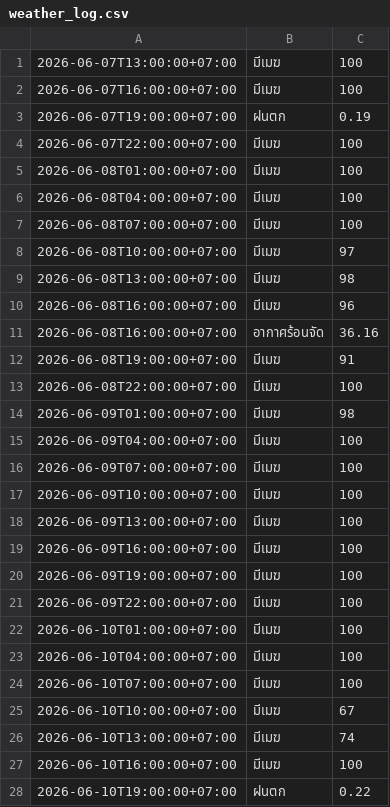
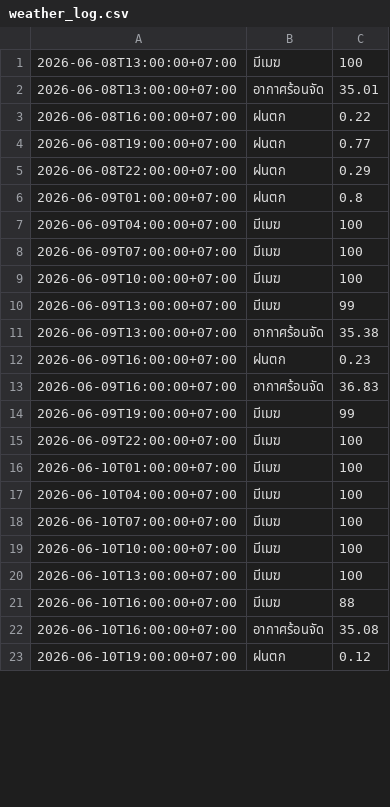
Before and after one commit to wata011/my-water-monitor, a CSV file: weather_log.csv, drawn as a sheet; only a part is shown; the diff covers the shown part only.

```diff
--- a/weather_log.csv
+++ b/weather_log.csv
@@ -1,15 +1,7 @@
-2026-06-07T13:00:00+07:00,มีเมฆ,100
-2026-06-07T16:00:00+07:00,มีเมฆ,100
-2026-06-07T19:00:00+07:00,ฝนตก,0.19
-2026-06-07T22:00:00+07:00,มีเมฆ,100
-2026-06-08T01:00:00+07:00,มีเมฆ,100
-2026-06-08T04:00:00+07:00,มีเมฆ,100
-2026-06-08T07:00:00+07:00,มีเมฆ,100
-2026-06-08T10:00:00+07:00,มีเมฆ,97
-2026-06-08T13:00:00+07:00,มีเมฆ,98
-2026-06-08T16:00:00+07:00,มีเมฆ,96
-2026-06-08T16:00:00+07:00,อากาศร้อนจัด,36.16
-2026-06-08T19:00:00+07:00,มีเมฆ,91
-2026-06-08T22:00:00+07:00,มีเมฆ,100
-2026-06-09T01:00:00+07:00,มีเมฆ,98
+2026-06-08T13:00:00+07:00,มีเมฆ,100
+2026-06-08T13:00:00+07:00,อากาศร้อนจัด,35.01
+2026-06-08T16:00:00+07:00,ฝนตก,0.22
+2026-06-08T19:00:00+07:00,ฝนตก,0.77
+2026-06-08T22:00:00+07:00,ฝนตก,0.29
+2026-06-09T01:00:00+07:00,ฝนตก,0.8
 2026-06-09T04:00:00+07:00,มีเมฆ,100
@@ -17,5 +9,7 @@
 2026-06-09T10:00:00+07:00,มีเมฆ,100
-2026-06-09T13:00:00+07:00,มีเมฆ,100
-2026-06-09T16:00:00+07:00,มีเมฆ,100
-2026-06-09T19:00:00+07:00,มีเมฆ,100
+2026-06-09T13:00:00+07:00,มีเมฆ,99
+2026-06-09T13:00:00+07:00,อากาศร้อนจัด,35.38
+2026-06-09T16:00:00+07:00,ฝนตก,0.23
+2026-06-09T16:00:00+07:00,อากาศร้อนจัด,36.83
+2026-06-09T19:00:00+07:00,มีเมฆ,99
 2026-06-09T22:00:00+07:00,มีเมฆ,100
@@ -24,5 +18,6 @@
 2026-06-10T07:00:00+07:00,มีเมฆ,100
-2026-06-10T10:00:00+07:00,มีเมฆ,67
-2026-06-10T13:00:00+07:00,มีเมฆ,74
-2026-06-10T16:00:00+07:00,มีเมฆ,100
-2026-06-10T19:00:00+07:00,ฝนตก,0.22
+2026-06-10T10:00:00+07:00,มีเมฆ,100
+2026-06-10T13:00:00+07:00,มีเมฆ,100
+2026-06-10T16:00:00+07:00,มีเมฆ,88
+2026-06-10T16:00:00+07:00,อากาศร้อนจัด,35.08
+2026-06-10T19:00:00+07:00,ฝนตก,0.12
```
Also changed, not shown: 8 added rows, 1 removed row and 18 edited cells elsewhere in this file.
